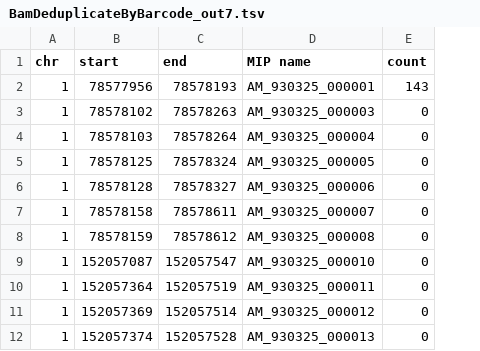
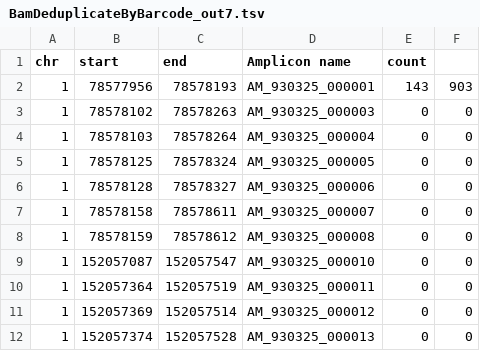
Before and after one commit to imgag/ngs-bits, a TSV file: src/tools-TEST/data_out/BamDeduplicateByBarcode_out7.tsv, drawn as a sheet; only a part is shown; the diff names each change by its address in the sheet, - before the commit and + after, or states it on an @@ line.

```diff
--- a/src/tools-TEST/data_out/BamDeduplicateByBarcode_out7.tsv
+++ b/src/tools-TEST/data_out/BamDeduplicateByBarcode_out7.tsv
+column F, rows 2-12: 903 | 0 | 0 | 0 | 0 | 0 | 0 | 0 | 0 | 0 | 0
-D1: MIP name
+D1: Amplicon name
```
Also changed, not shown: src/tools-TEST/data_out/BamDeduplicateByBarcode_out4.tsv, 2 other files.
